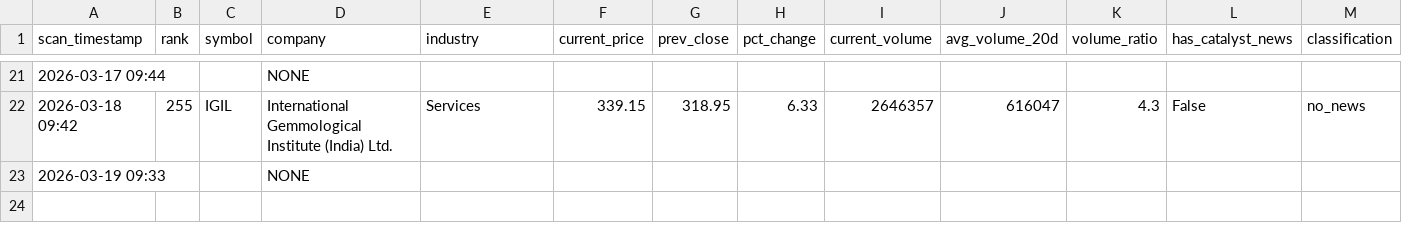
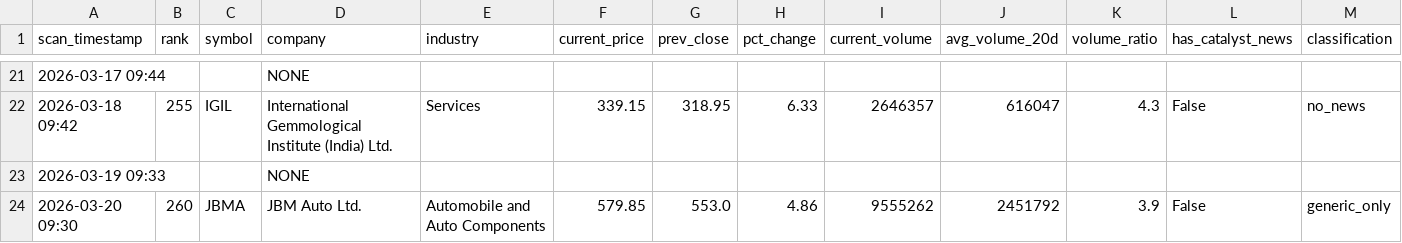
Before and after one commit to maniarjimmy/insidertrading, a CSV file: output/suspicious_master.csv, drawn as a sheet; only a part is shown, gaps mark what is left out; rows hold the shown columns only; the diff names each change by its address in the sheet, - before the commit and + after, or states it on an @@ line.

```diff
--- a/output/suspicious_master.csv
+++ b/output/suspicious_master.csv
+row 24: 2026-03-20 09:30 | 260 | JBMA | JBM Auto Ltd. | Automobile and Auto Components | 579.85 | 553.0 | 4.86 | 9555262 | 2451792 | 3.9 | False | generic_only
```
Also changed, not shown: output/news_driven_master.csv, 2 other files.
